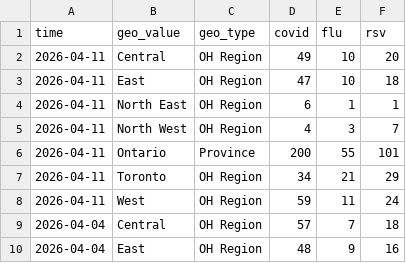
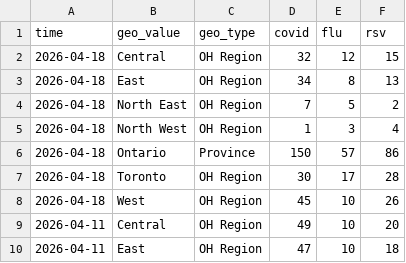
Before and after one commit to william-redman/hospitalization-forecast, a CSV file: target-data/season_2025_2026/hospitalization-data.csv, drawn as a sheet; only a part is shown; the shorter side is filled out with more unchanged rows; the diff names each change by its address in the sheet, - before the commit and + after, or states it on an @@ line.

Commit message:
update target data

```diff
--- a/target-data/season_2025_2026/hospitalization-data.csv
+++ b/target-data/season_2025_2026/hospitalization-data.csv
+row 2: 2026-04-18 | Central | OH Region | 32 | 12 | 15
+row 3: 2026-04-18 | East | OH Region | 34 | 8 | 13
+row 4: 2026-04-18 | North East | OH Region | 7 | 5 | 2
+row 5: 2026-04-18 | North West | OH Region | 1 | 3 | 4
+row 6: 2026-04-18 | Ontario | Province | 150 | 57 | 86
+row 7: 2026-04-18 | Toronto | OH Region | 30 | 17 | 28
+row 8: 2026-04-18 | West | OH Region | 45 | 10 | 26
```
